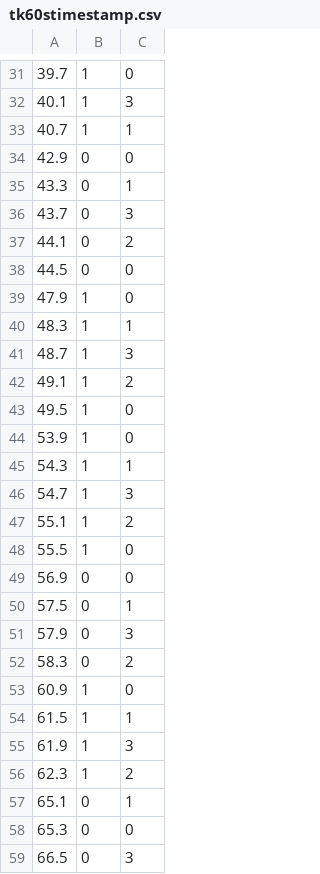
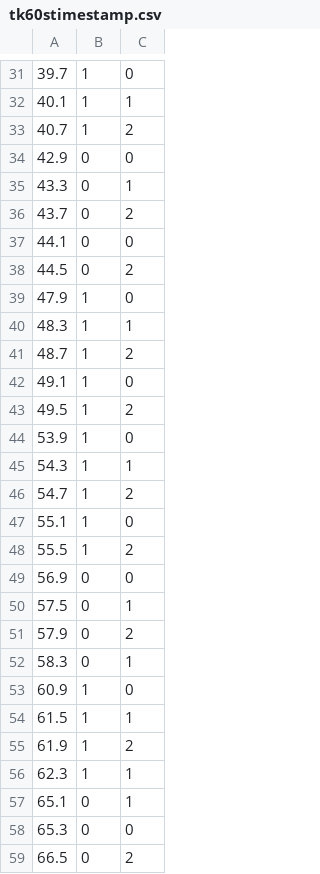
Before and after one commit to msik314/GD1Thekla, a CSV file: assets/tk60stimestamp.csv, drawn as a sheet; only a part is shown, gaps mark what is left out; the diff covers the shown part only.

```diff
--- a/assets/tk60stimestamp.csv
+++ b/assets/tk60stimestamp.csv
@@ -31,29 +31,29 @@
 39.7,1,0
-40.1,1,3
-40.7,1,1
+40.1,1,1
+40.7,1,2
 42.9,0,0
 43.3,0,1
-43.7,0,3
-44.1,0,2
-44.5,0,0
+43.7,0,2
+44.1,0,0
+44.5,0,2
 47.9,1,0
 48.3,1,1
-48.7,1,3
-49.1,1,2
-49.5,1,0
+48.7,1,2
+49.1,1,0
+49.5,1,2
 53.9,1,0
 54.3,1,1
-54.7,1,3
-55.1,1,2
-55.5,1,0
+54.7,1,2
+55.1,1,0
+55.5,1,2
 56.9,0,0
 57.5,0,1
-57.9,0,3
-58.3,0,2
+57.9,0,2
+58.3,0,1
 60.9,1,0
 61.5,1,1
-61.9,1,3
-62.3,1,2
+61.9,1,2
+62.3,1,1
 65.1,0,1
 65.3,0,0
-66.5,0,3
+66.5,0,2
```
Also changed, not shown: 18 edited cells elsewhere in this file, assets/tk90stimestamp.csv, 2 other files.
